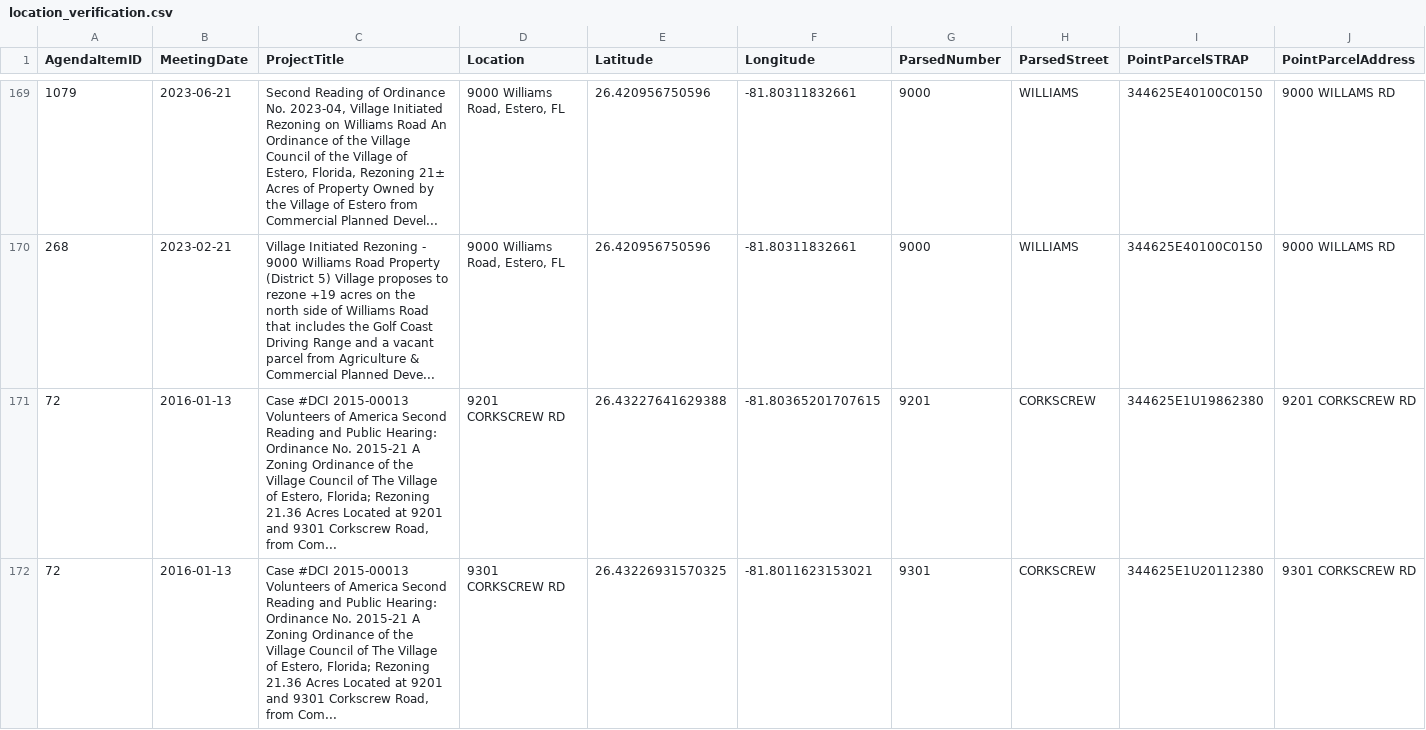
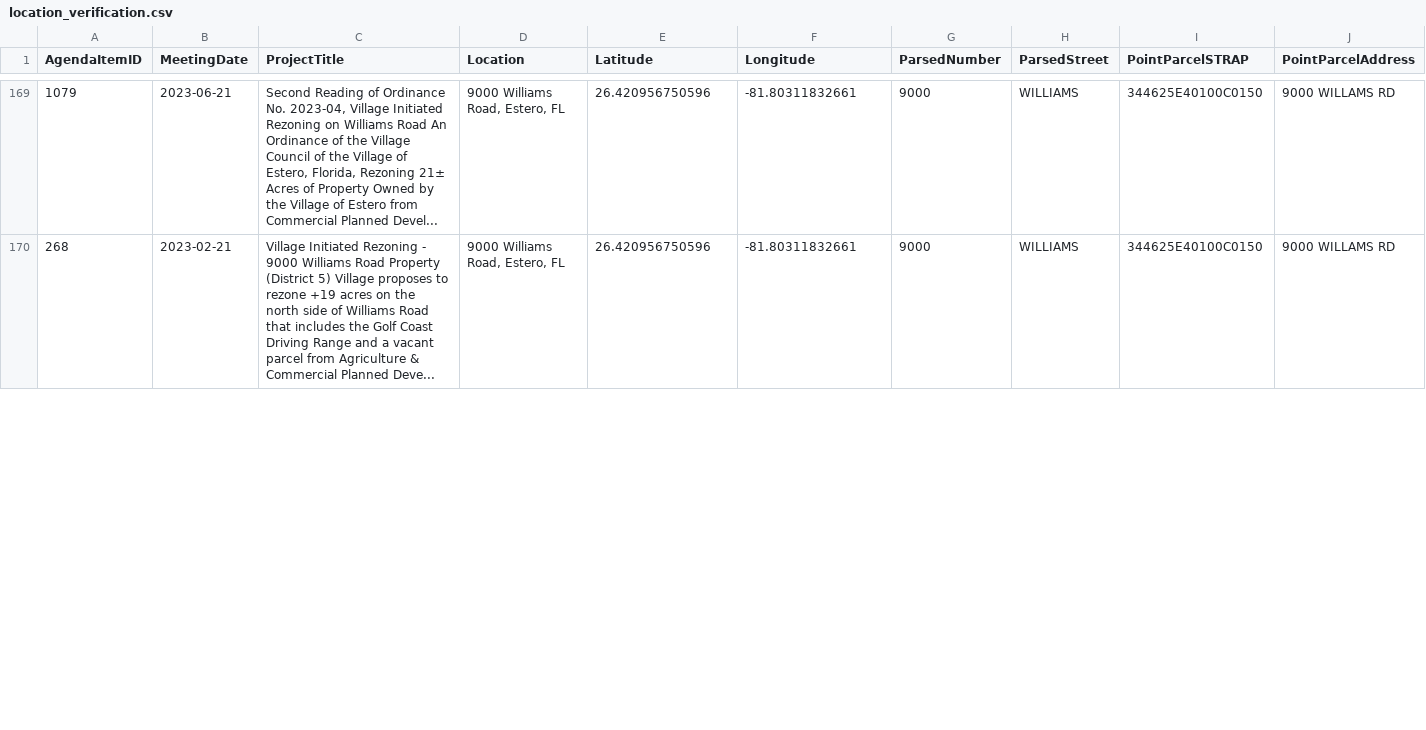
Before and after one commit to krocks9903/rag-arcgis-chatbot, a CSV file: backend/data/silver/review/location_verification.csv, drawn as a sheet; only a part is shown, gaps mark what is left out; removed rows and columns are numbered as before the commit, all else as after; rows hold the shown columns only; the diff covers the shown part only; the diff names each change by its address in the sheet, - before the commit and + after, or states it on an @@ line.

```diff
--- a/backend/data/silver/review/location_verification.csv
+++ b/backend/data/silver/review/location_verification.csv
-row 171: 72 | 2016-01-13 | Case #DCI 2015-00013 Volunteers of America Second Reading and Public Hearing: Ordinance No. 2015-21 A Zoning Ordinance of the Village Council of The Village of Estero, Florida; Rezoning 21.36 Acres Located at 9201 and 9301 Corkscrew Road, from Com... | 9201 CORKSCREW RD | 26.43227641629388 | -81.80365201707615 | 9201 | CORKSCREW | 344625E1U19862380 | 9201 CORKSCREW RD
-row 172: 72 | 2016-01-13 | Case #DCI 2015-00013 Volunteers of America Second Reading and Public Hearing: Ordinance No. 2015-21 A Zoning Ordinance of the Village Council of The Village of Estero, Florida; Rezoning 21.36 Acres Located at 9201 and 9301 Corkscrew Road, from Com... | 9301 CORKSCREW RD | 26.43226931570325 | -81.8011623153021 | 9301 | CORKSCREW | 344625E1U20112380 | 9301 CORKSCREW RD
```
Also changed, not shown: 1 added row and 36 edited cells elsewhere in this file, backend/data/gold/arcgis/layers/commercial_mixed_use_development.csv, backend/data/silver/core/agenda_item_locations.csv, 6 other files.
